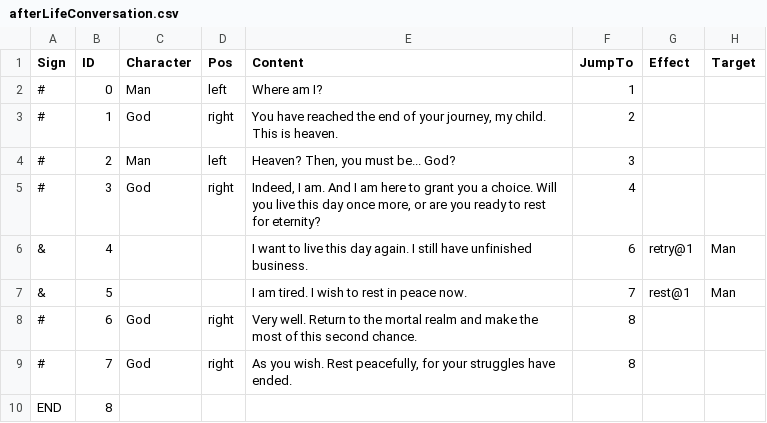
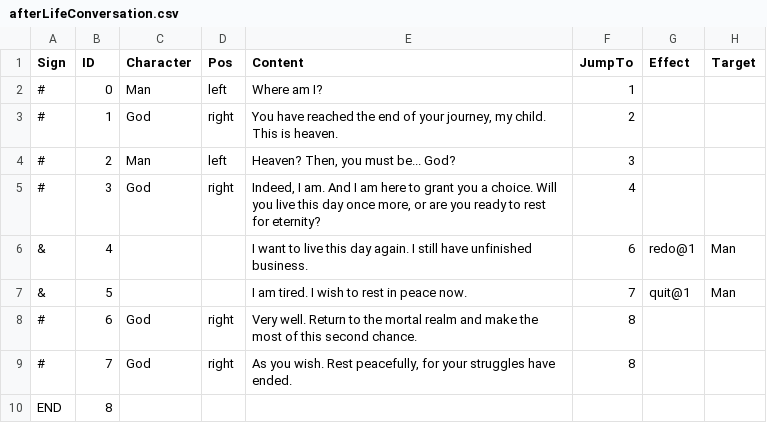
Before and after one commit to Yeegeeeeee/The-Hare-and-the-Tortoise, a CSV file: Assets/Txt/afterLifeConversation.csv, drawn as a sheet.

```diff
--- a/Assets/Txt/afterLifeConversation.csv
+++ b/Assets/Txt/afterLifeConversation.csv
@@ -5,4 +5,4 @@ Sign;ID;Character;Pos;Content;JumpTo;Effect;Target
 #;3;God;right;Indeed, I am. And I am here to grant you a choice. Will you live this day once more, or are you ready to rest for eternity?;4;;
-&;4;;;I want to live this day again. I still have unfinished business.;6;retry@1;Man
-&;5;;;I am tired. I wish to rest in peace now.;7;rest@1;Man
+&;4;;;I want to live this day again. I still have unfinished business.;6;redo@1;Man
+&;5;;;I am tired. I wish to rest in peace now.;7;quit@1;Man
 #;6;God;right;Very well. Return to the mortal realm and make the most of this second chance.;8;;;
```
Also changed, not shown: 31 other files.
